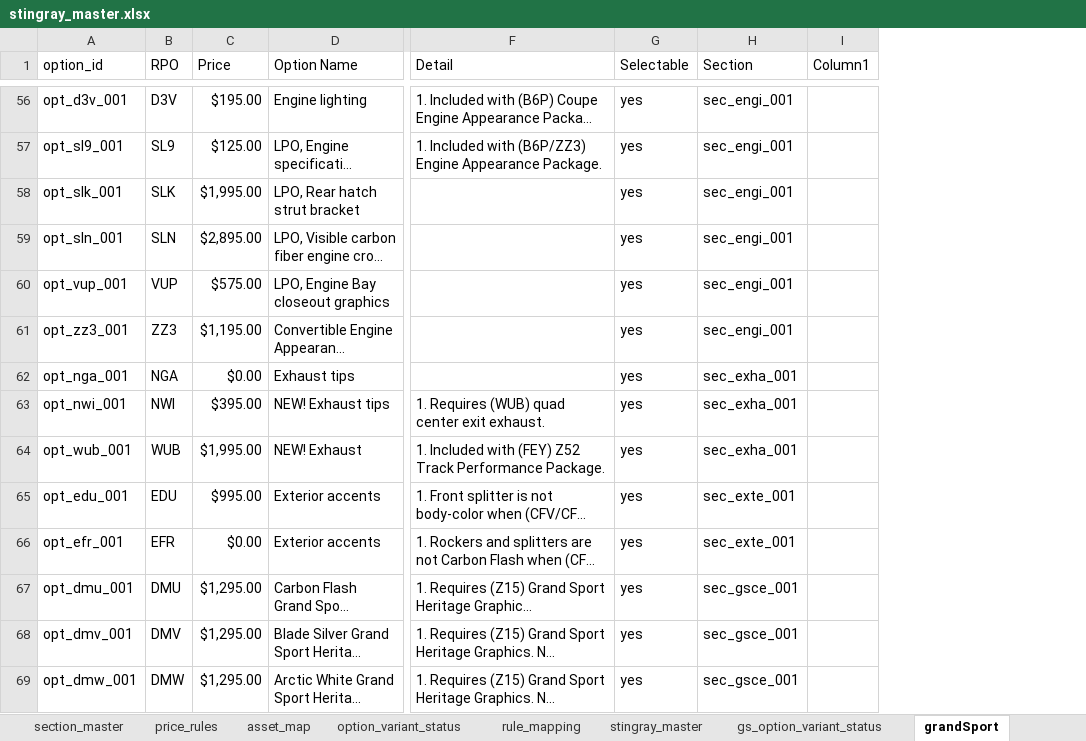
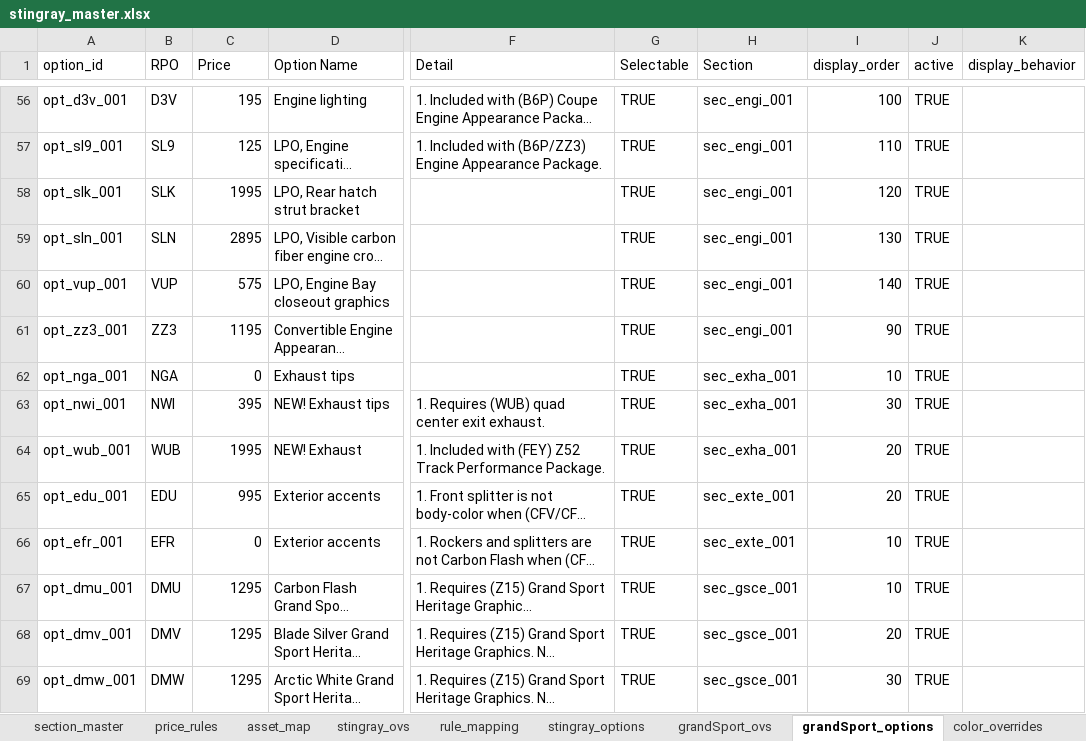
Before and after one commit to seanzmc/27vette, an Excel workbook: stingray_master.xlsx, sheet grandSport_options, drawn as a sheet; only a part is shown, gaps mark what is left out; long unchanged cells end in …; values as stored, in another font and other column widths than the file's, no cell formats; table styles not drawn; removed rows and columns are numbered as before the commit, all else as after; the diff covers the shown part only; the diff names each change by its address in the sheet, - before the commit and + after, or states it on an @@ line.

```diff
--- a/stingray_master.xlsx (sheet grandSport_options)
+++ b/stingray_master.xlsx (sheet grandSport_options)
-sheet tab: option_variant_status
+sheet tab: stingray_ovs
-sheet tab: stingray_master
+sheet tab: stingray_options
-sheet tab: gs_option_variant_status
+sheet tab: grandSport_ovs
-sheet tab: grandSport
+sheet tab: grandSport_options
-column I (Column1), empty
+column I (display_order), rows 56-69: 100 | 110 | 120 | 130 | 140 | 90 | 10 | 30 | 20 | 20 | 10 | 10 | 20 | 30
+column J (active), rows 56-69: all TRUE
+column K (display_behavior), empty
-C56 (Price): $195.00
+C56 (Price): 195
-G56:G69 (Selectable): yes
+G56:G69 (Selectable): TRUE
-C57 (Price): $125.00
+C57 (Price): 125
-C58 (Price): $1,995.00
+C58 (Price): 1995
-C59 (Price): $2,895.00
+C59 (Price): 2895
-C60 (Price): $575.00
+C60 (Price): 575
-C61 (Price): $1,195.00
+C61 (Price): 1195
-C62 (Price): $0.00
+C62 (Price): 0
-C63 (Price): $395.00
+C63 (Price): 395
-C64 (Price): $1,995.00
+C64 (Price): 1995
-C65 (Price): $995.00
+C65 (Price): 995
-C66 (Price): $0.00
+C66 (Price): 0
-C67:C69 (Price): $1,295.00
+C67:C69 (Price): 1295
```
Also changed, not shown: 3 added rows, 3 removed rows and 394 edited cells elsewhere in this sheet, sheet stingray_options, cell formats.
